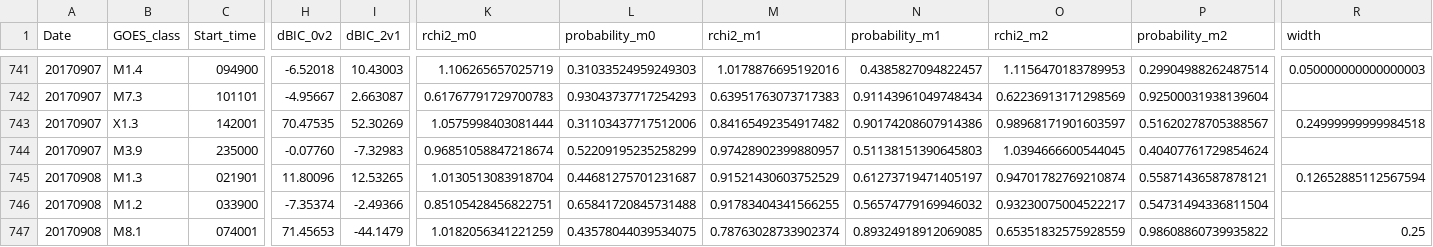
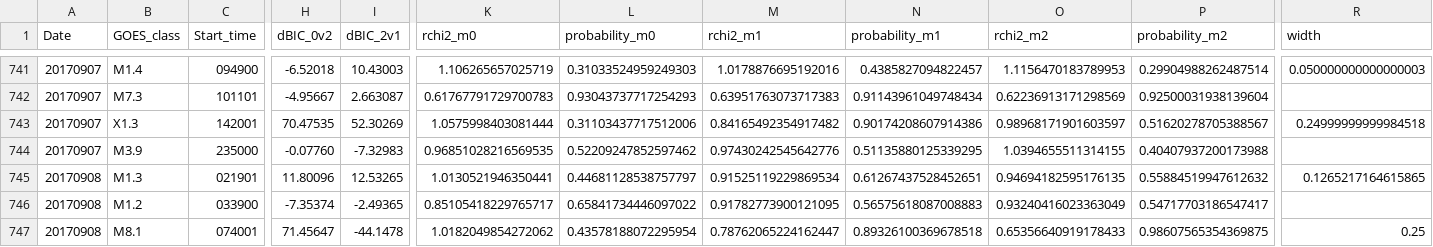
Before and after one commit to aringlis/AFINO, a CSV file: _data/afino_master_record.csv, drawn as a sheet; only a part is shown, gaps mark what is left out; the diff covers the shown part only; the diff names each change by its address in the sheet, - before the commit and + after, or states it on an @@ line.

```diff
--- a/_data/afino_master_record.csv
+++ b/_data/afino_master_record.csv
-K744 (rchi2_m0): 0.96851058847218674
+K744 (rchi2_m0): 0.96851028216569535
-L744 (probability_m0): 0.52209195235258299
+L744 (probability_m0): 0.52209247852597462
-M744 (rchi2_m1): 0.97428902399880957
+M744 (rchi2_m1): 0.97430242545642776
-N744 (probability_m1): 0.51138151390645803
+N744 (probability_m1): 0.51135880125339295
-O744 (rchi2_m2): 1.0394666600544045
+O744 (rchi2_m2): 1.0394655511314155
-P744 (probability_m2): 0.40407761729854624
+P744 (probability_m2): 0.40407937200173988
-K745 (rchi2_m0): 1.0130513083918704
+K745 (rchi2_m0): 1.0130521946350441
-L745 (probability_m0): 0.44681275701231687
+L745 (probability_m0): 0.44681128538757797
-M745 (rchi2_m1): 0.91521430603752529
+M745 (rchi2_m1): 0.91525119229869534
-N745 (probability_m1): 0.61273719471405197
+N745 (probability_m1): 0.61267437528452651
-O745 (rchi2_m2): 0.94701782769210874
+O745 (rchi2_m2): 0.94694182595176135
-P745 (probability_m2): 0.55871436587878121
+P745 (probability_m2): 0.55884519947612632
-R745 (width): 0.12652885112567594
+R745 (width): 0.1265217164615865
-I746 (dBIC_2v1): -2.49366
+I746 (dBIC_2v1): -2.49365
-K746 (rchi2_m0): 0.85105428456822751
+K746 (rchi2_m0): 0.85105418229765717
-L746 (probability_m0): 0.65841720845731488
+L746 (probability_m0): 0.65841734446097022
-M746 (rchi2_m1): 0.91783404341566255
+M746 (rchi2_m1): 0.91782773900121095
-N746 (probability_m1): 0.56574779169946032
+N746 (probability_m1): 0.56575618087008883
-O746 (rchi2_m2): 0.93230075004522217
+O746 (rchi2_m2): 0.93240416023363049
-P746 (probability_m2): 0.54731494336811504
+P746 (probability_m2): 0.54717703186547417
-H747 (dBIC_0v2): 71.45653
+H747 (dBIC_0v2): 71.45647
-I747 (dBIC_2v1): -44.1479
+I747 (dBIC_2v1): -44.1478
-K747 (rchi2_m0): 1.0182056341221259
+K747 (rchi2_m0): 1.0182049854272062
-L747 (probability_m0): 0.43578044039534075
+L747 (probability_m0): 0.43578188072295954
-M747 (rchi2_m1): 0.78763028733902374
+M747 (rchi2_m1): 0.78762065224162447
-N747 (probability_m1): 0.89324918912069085
+N747 (probability_m1): 0.89326100369678518
-O747 (rchi2_m2): 0.65351832575928559
+O747 (rchi2_m2): 0.65356640919178433
-P747 (probability_m2): 0.98608860739935822
+P747 (probability_m2): 0.98607565354369875
```
Also changed, not shown: 49 edited cells elsewhere in this file, 10 other files.
